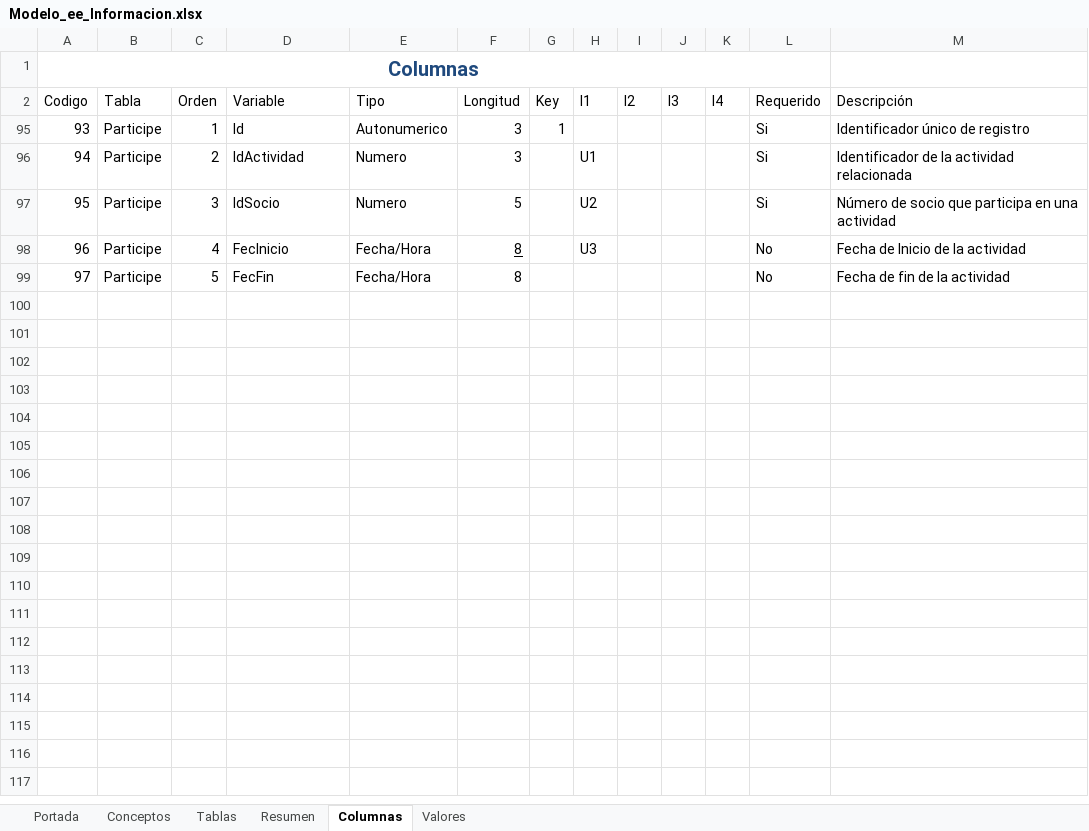
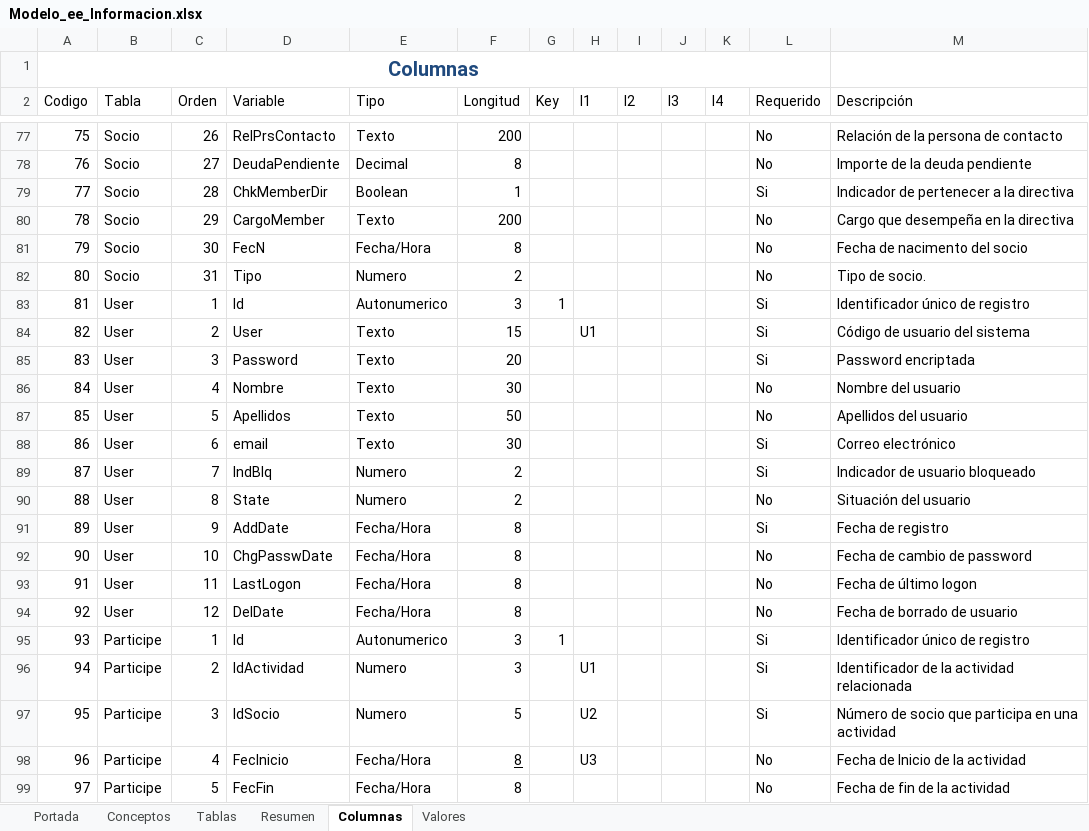
Before and after one commit to pahoni/ACARMAS_DEF, an Excel workbook: Docu/Modelo_ee_Informacion.xlsx, sheet Columnas, drawn as a sheet; only a part is shown, gaps mark what is left out; values as stored, in another font and other column widths than the file's, no borders; table styles not drawn; the diff covers the shown part only; the diff names each change by its address in the sheet, - before the commit and + after, or states it on an @@ line.

Commit message:
modelo de datos

```diff
--- a/Docu/Modelo_ee_Informacion.xlsx (sheet Columnas)
+++ b/Docu/Modelo_ee_Informacion.xlsx (sheet Columnas)
@@ row 77 unhidden: 75 | Socio | 26 | RelPrsContacto | Texto | 200 |  |  |  |  |  | No | Relación de la persona de contacto @@
@@ row 78 unhidden: 76 | Socio | 27 | DeudaPendiente | Decimal | 8 |  |  |  |  |  | No | Importe de la deuda pendiente @@
@@ row 79 unhidden: 77 | Socio | 28 | ChkMemberDir | Boolean | 1 |  |  |  |  |  | Si | Indicador de pertenecer a la directiva @@
@@ row 80 unhidden: 78 | Socio | 29 | CargoMember | Texto | 200 |  |  |  |  |  | No | Cargo que desempeña en la directiva @@
@@ row 81 unhidden: 79 | Socio | 30 | FecN | Fecha/Hora | 8 |  |  |  |  |  | No | Fecha de nacimento del socio @@
@@ row 82 unhidden: 80 | Socio | 31 | Tipo | Numero | 2 |  |  |  |  |  | No | Tipo de socio. @@
@@ row 83 unhidden: 81 | User | 1 | Id | Autonumerico | 3 | 1 |  |  |  |  | Si | Identificador único de registro @@
@@ row 84 unhidden: 82 | User | 2 | User | Texto | 15 |  | U1 |  |  |  | Si | Código de usuario del sistema @@
@@ row 85 unhidden: 83 | User | 3 | Password | Texto | 20 |  |  |  |  |  | Si | Password encriptada @@
@@ row 86 unhidden: 84 | User | 4 | Nombre | Texto | 30 |  |  |  |  |  | No | Nombre del usuario @@
@@ row 87 unhidden: 85 | User | 5 | Apellidos | Texto | 50 |  |  |  |  |  | No | Apellidos del usuario @@
@@ row 88 unhidden: 86 | User | 6 | email | Texto | 30 |  |  |  |  |  | Si | Correo electrónico @@
@@ row 89 unhidden: 87 | User | 7 | IndBlq | Numero | 2 |  |  |  |  |  | Si | Indicador de usuario bloqueado @@
@@ row 90 unhidden: 88 | User | 8 | State | Numero | 2 |  |  |  |  |  | No | Situación del usuario @@
@@ row 91 unhidden: 89 | User | 9 | AddDate | Fecha/Hora | 8 |  |  |  |  |  | Si | Fecha de registro @@
@@ row 92 unhidden: 90 | User | 10 | ChgPasswDate | Fecha/Hora | 8 |  |  |  |  |  | No | Fecha de cambio de password @@
@@ row 93 unhidden: 91 | User | 11 | LastLogon | Fecha/Hora | 8 |  |  |  |  |  | No | Fecha de último logon @@
@@ row 94 unhidden: 92 | User | 12 | DelDate | Fecha/Hora | 8 |  |  |  |  |  | No | Fecha de borrado de usuario @@
```
Also changed, not shown: 74 hidden or unhidden rows elsewhere in this sheet, sheet Portada.
